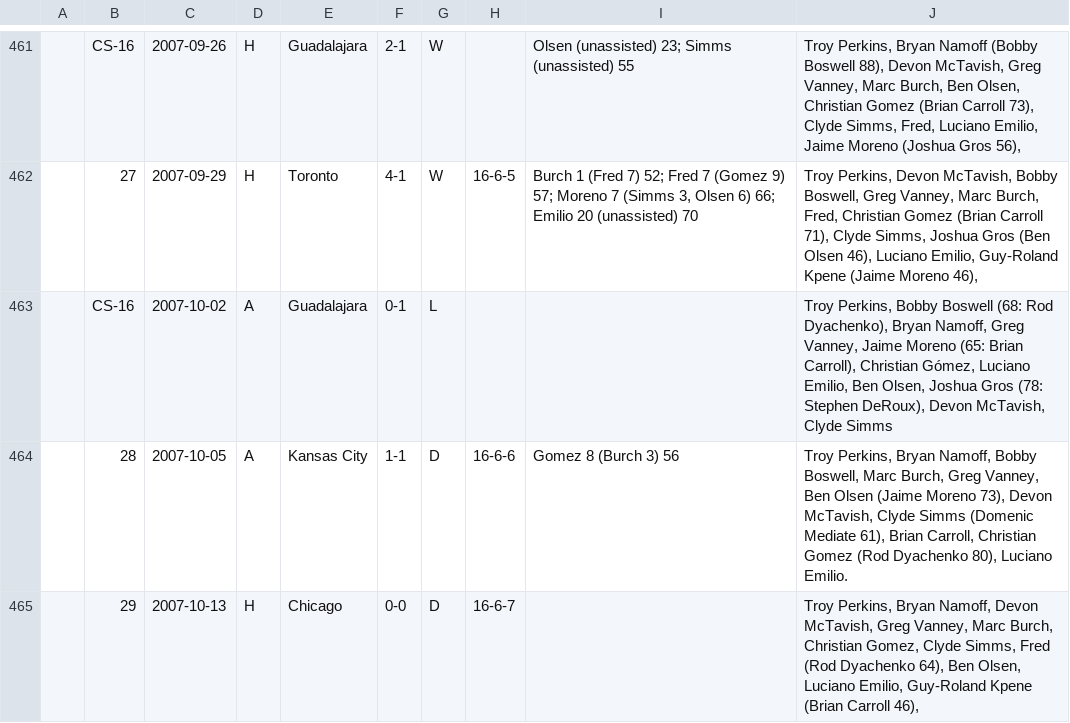
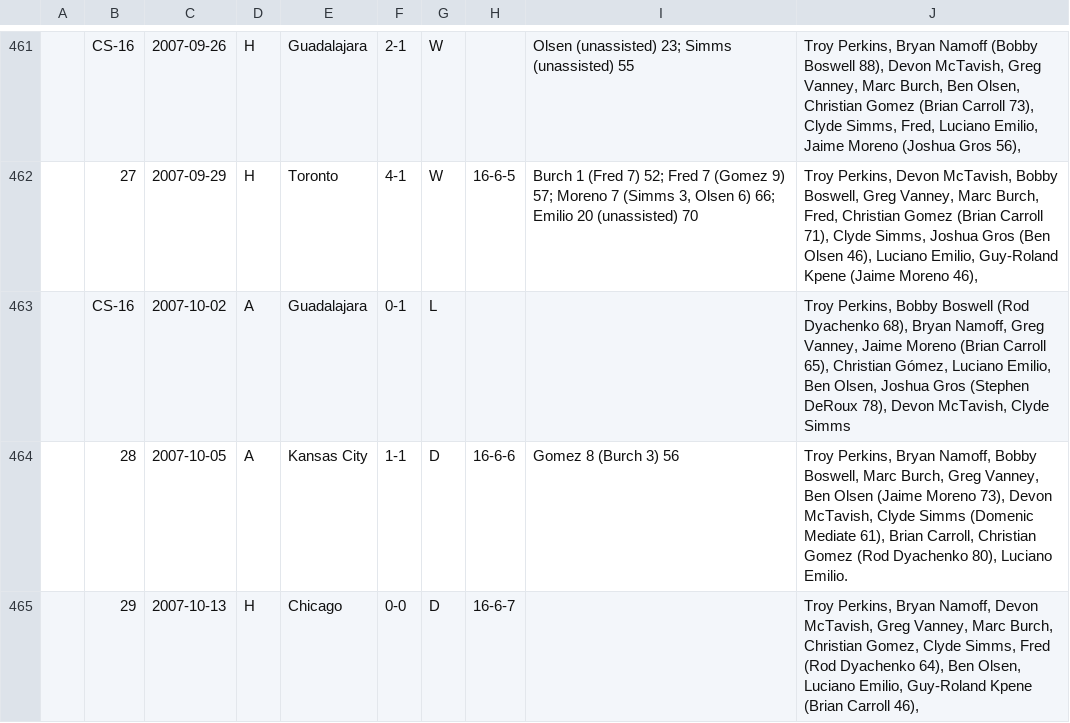
Before and after one commit to SoccerStatsUS/soccerdata, a CSV file: data/games/domestic/country/usa/mls/DC.csv, drawn as a sheet; only a part is shown, gaps mark what is left out.

Commit message:
Fix some long-standing problems with lineup, games processors. Process multiple substitutions (at last.)

```diff
--- a/data/games/domestic/country/usa/mls/DC.csv
+++ b/data/games/domestic/country/usa/mls/DC.csv
@@ -462,3 +462,3 @@
 	27	2007-09-29	H	Toronto	4-1	W	16-6-5	Burch 1 (Fred 7) 52; Fred 7 (Gomez 9) 57; Moreno 7 (Simms 3, Olsen 6) 66; Emilio 20 (unassisted) 70	Troy Perkins, Devon McTavish, Bobby Boswell, Greg Vanney, Marc Burch, Fred, Christian Gomez (Brian Carroll 71), Clyde Simms, Joshua Gros (Ben Olsen 46), Luciano Emilio, Guy-Roland Kpene (Jaime Moreno 46),
-	CS-16	2007-10-02	A	Guadalajara	0-1	L			Troy Perkins, Bobby Boswell (68: Rod Dyachenko), Bryan Namoff, Greg Vanney, Jaime Moreno (65: Brian Carroll), Christian Gómez, Luciano Emilio, Ben Olsen, Joshua Gros (78: Stephen DeRoux), Devon McTavish, Clyde Simms
+	CS-16	2007-10-02	A	Guadalajara	0-1	L			Troy Perkins, Bobby Boswell (Rod Dyachenko 68), Bryan Namoff, Greg Vanney, Jaime Moreno (Brian Carroll 65), Christian Gómez, Luciano Emilio, Ben Olsen, Joshua Gros (Stephen DeRoux 78), Devon McTavish, Clyde Simms
 	28	2007-10-05	A	Kansas City	1-1	D	16-6-6	Gomez 8 (Burch 3) 56	Troy Perkins, Bryan Namoff, Bobby Boswell, Marc Burch, Greg Vanney, Ben Olsen (Jaime Moreno 73), Devon McTavish, Clyde Simms (Domenic Mediate 61), Brian Carroll, Christian Gomez (Rod Dyachenko 80), Luciano Emilio.
```
Also changed, not shown: data/games/domestic/country/usa/mls/CHI.csv, data/games/domestic/country/usa/mls/COL.csv, 4 other files.
